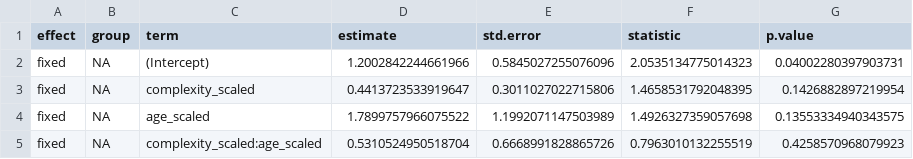
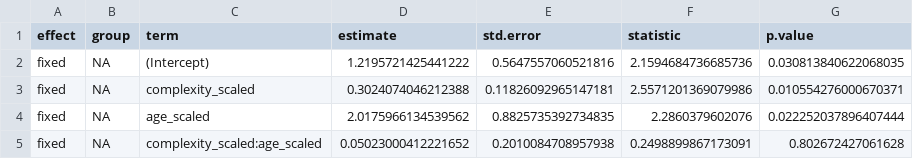
Before and after one commit to kennedycasey/RegisterShift, a CSV file: analysis/model-outputs/input/complexity.csv, drawn as a sheet.

```diff
--- a/analysis/model-outputs/input/complexity.csv
+++ b/analysis/model-outputs/input/complexity.csv
@@ -1,5 +1,5 @@
 effect,group,term,estimate,std.error,statistic,p.value
-fixed,NA,(Intercept),1.2002842244661966,0.5845027255076096,2.0535134775014323,0.04002280397903731
-fixed,NA,complexity_scaled,0.4413723533919647,0.3011027022715806,1.4658531792048395,0.1426882897219954
-fixed,NA,age_scaled,1.7899757966075522,1.1992071147503989,1.4926327359057698,0.13553334940343575
-fixed,NA,complexity_scaled:age_scaled,0.5310524950518704,0.6668991828865726,0.7963010132255519,0.4258570968079923
+fixed,NA,(Intercept),1.2195721425441222,0.5647557060521816,2.1594684736685736,0.030813840622068035
+fixed,NA,complexity_scaled,0.3024074046212388,0.11826092965147181,2.5571201369079986,0.010554276000670371
+fixed,NA,age_scaled,2.0175966134539562,0.8825735392734835,2.2860379602076,0.022252037896407444
+fixed,NA,complexity_scaled:age_scaled,0.05023000412221652,0.2010084708957938,0.2498899867173091,0.802672427061628
```
Also changed, not shown: analysis/model-outputs/input/length.csv, analysis/model-outputs/input/mean-pitch.csv, 2 other files.
